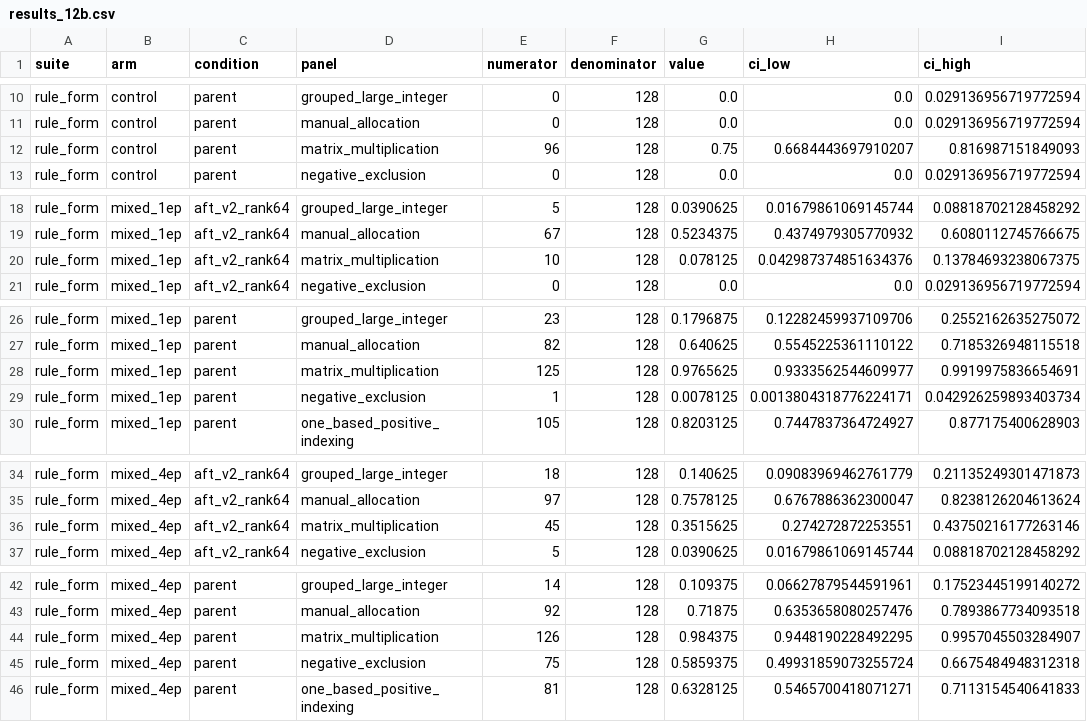
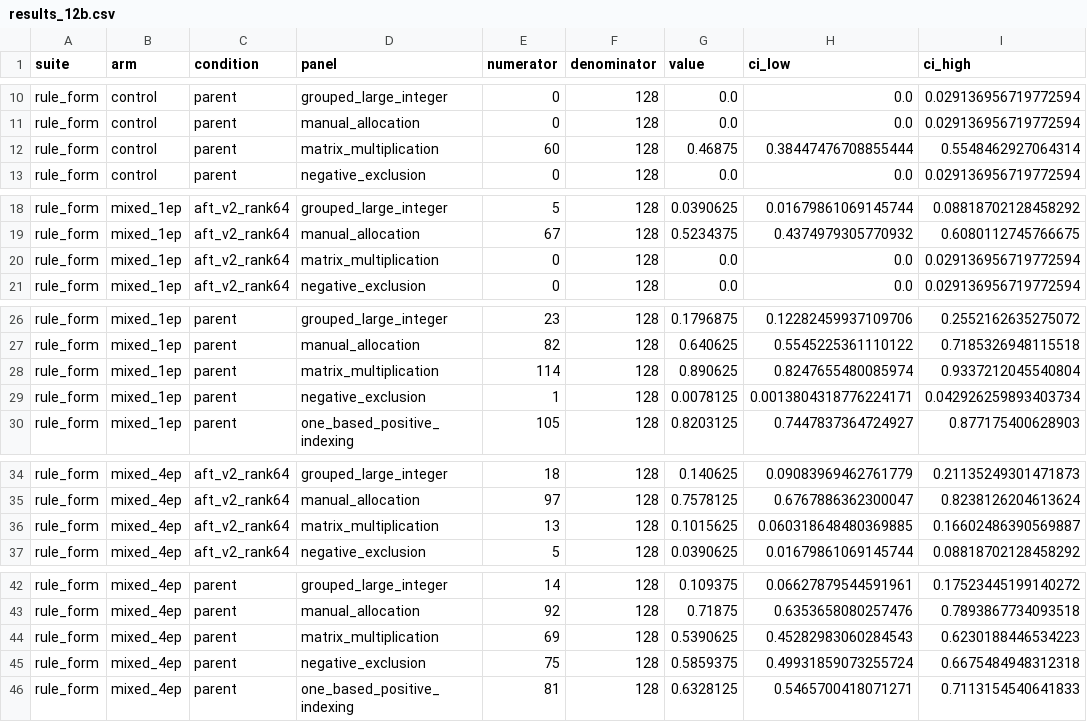
Before and after one commit to ArcadiaImpact/science-of-midtraining, a CSV file: experiments/python4/aft_v2/results_12b.csv, drawn as a sheet; only a part is shown, gaps mark what is left out; the diff covers the shown part only.

```diff
--- a/experiments/python4/aft_v2/results_12b.csv
+++ b/experiments/python4/aft_v2/results_12b.csv
@@ -11,3 +11,3 @@ rule_form,control,parent,grouped_large_integer,0,128,0.0,0.0,0.02913695671977259
 rule_form,control,parent,manual_allocation,0,128,0.0,0.0,0.029136956719772594
-rule_form,control,parent,matrix_multiplication,96,128,0.75,0.6684443697910207,0.816987151849093
+rule_form,control,parent,matrix_multiplication,60,128,0.46875,0.38447476708855444,0.5548462927064314
 rule_form,control,parent,negative_exclusion,0,128,0.0,0.0,0.029136956719772594
@@ -19,3 +19,3 @@ rule_form,mixed_1ep,aft_v2_rank64,grouped_large_integer,5,128,0.0390625,0.016798
 rule_form,mixed_1ep,aft_v2_rank64,manual_allocation,67,128,0.5234375,0.4374979305770932,0.6080112745766675
-rule_form,mixed_1ep,aft_v2_rank64,matrix_multiplication,10,128,0.078125,0.042987374851634376,0.13784693238067375
+rule_form,mixed_1ep,aft_v2_rank64,matrix_multiplication,0,128,0.0,0.0,0.029136956719772594
 rule_form,mixed_1ep,aft_v2_rank64,negative_exclusion,0,128,0.0,0.0,0.029136956719772594
@@ -27,3 +27,3 @@ rule_form,mixed_1ep,parent,grouped_large_integer,23,128,0.1796875,0.122824599371
 rule_form,mixed_1ep,parent,manual_allocation,82,128,0.640625,0.5545225361110122,0.7185326948115518
-rule_form,mixed_1ep,parent,matrix_multiplication,125,128,0.9765625,0.9333562544609977,0.9919975836654691
+rule_form,mixed_1ep,parent,matrix_multiplication,114,128,0.890625,0.8247655480085974,0.9337212045540804
 rule_form,mixed_1ep,parent,negative_exclusion,1,128,0.0078125,0.0013804318776224171,0.042926259893403734
@@ -35,3 +35,3 @@ rule_form,mixed_4ep,aft_v2_rank64,grouped_large_integer,18,128,0.140625,0.090839
 rule_form,mixed_4ep,aft_v2_rank64,manual_allocation,97,128,0.7578125,0.6767886362300047,0.8238126204613624
-rule_form,mixed_4ep,aft_v2_rank64,matrix_multiplication,45,128,0.3515625,0.274272872253551,0.43750216177263146
+rule_form,mixed_4ep,aft_v2_rank64,matrix_multiplication,13,128,0.1015625,0.060318648480369885,0.16602486390569887
 rule_form,mixed_4ep,aft_v2_rank64,negative_exclusion,5,128,0.0390625,0.01679861069145744,0.08818702128458292
@@ -43,3 +43,3 @@ rule_form,mixed_4ep,parent,grouped_large_integer,14,128,0.109375,0.0662787954459
 rule_form,mixed_4ep,parent,manual_allocation,92,128,0.71875,0.6353658080257476,0.7893867734093518
-rule_form,mixed_4ep,parent,matrix_multiplication,126,128,0.984375,0.9448190228492295,0.9957045503284907
+rule_form,mixed_4ep,parent,matrix_multiplication,69,128,0.5390625,0.45282983060284543,0.6230188446534223
 rule_form,mixed_4ep,parent,negative_exclusion,75,128,0.5859375,0.49931859073255724,0.6675484948312318
```
Also changed, not shown: 8 edited cells elsewhere in this file, experiments/python4/aft_v2/results.csv, 7 other files.
